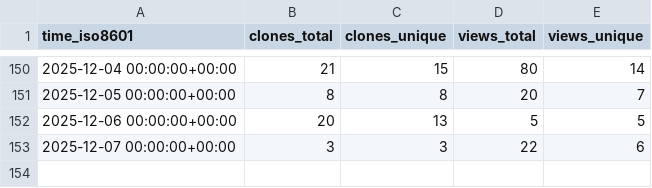
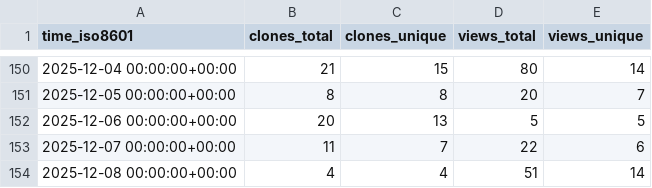
Before and after one commit to microsoft/power-pages-samples, a CSV file: microsoft/power-pages-samples/ghrs-data/views_clones_aggregate.csv, drawn as a sheet; only a part is shown, gaps mark what is left out.

```diff
--- a/microsoft/power-pages-samples/ghrs-data/views_clones_aggregate.csv
+++ b/microsoft/power-pages-samples/ghrs-data/views_clones_aggregate.csv
@@ -152,2 +152,3 @@ time_iso8601,clones_total,clones_unique,views_total,views_unique
 2025-12-06 00:00:00+00:00,20,13,5,5
-2025-12-07 00:00:00+00:00,3,3,22,6
+2025-12-07 00:00:00+00:00,11,7,22,6
+2025-12-08 00:00:00+00:00,4,4,51,14
```
Also changed, not shown: 1 other file.
